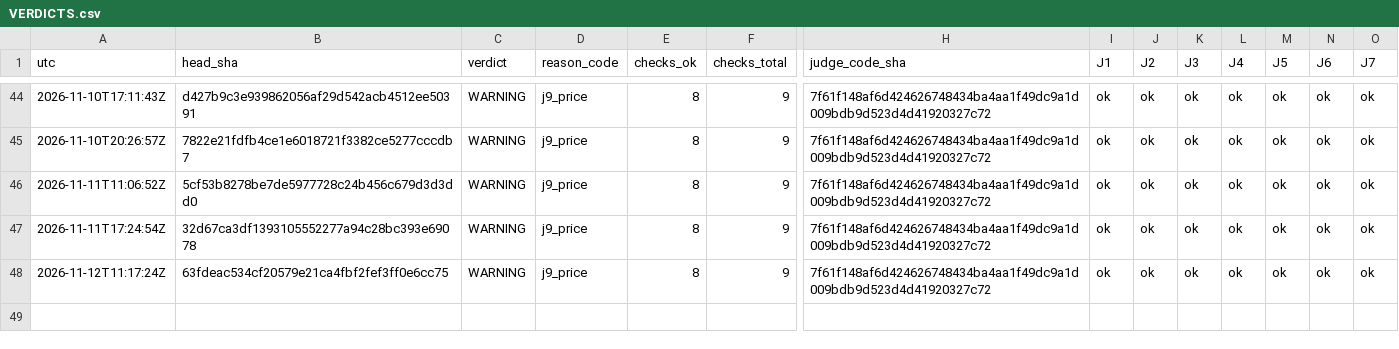
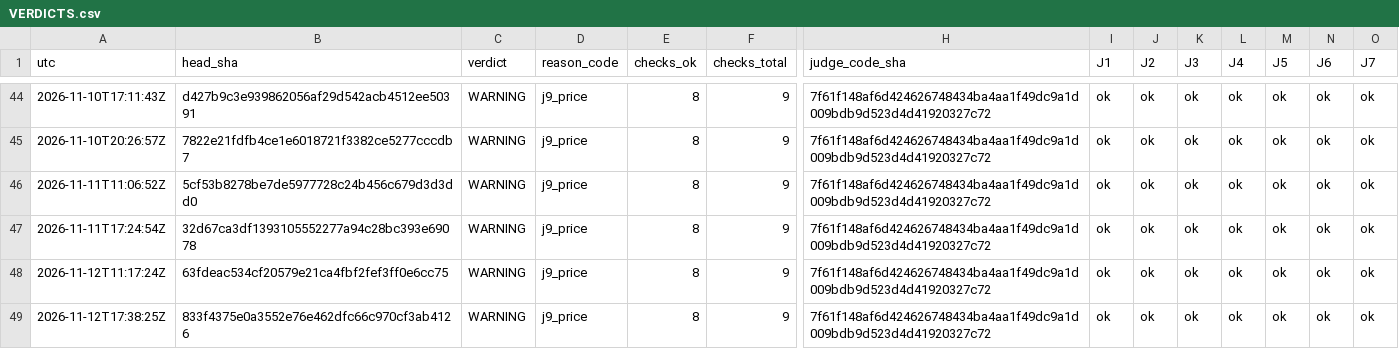
Before and after one commit to Mohamedalhaaj/gold-forward-watch, a CSV file: reports/judge/VERDICTS.csv, drawn as a sheet; only a part is shown, gaps mark what is left out; rows hold the shown columns only; the diff names each change by its address in the sheet, - before the commit and + after, or states it on an @@ line.

```diff
--- a/reports/judge/VERDICTS.csv
+++ b/reports/judge/VERDICTS.csv
+row 49: 2026-11-12T17:38:25Z | 833f4375e0a3552e76e462dfc66c970cf3ab4126 | WARNING | j9_price | 8 | 9 | 7f61f148af6d424626748434ba4aa1f49dc9a1d009bdb9d523d4d41920327c72 | ok | ok | ok | ok | ok | ok | ok
```
Also changed, not shown: reports/forward_site/judge/VolMapJudge.csv, reports/judge/j5_verified.csv, 3 other files.
